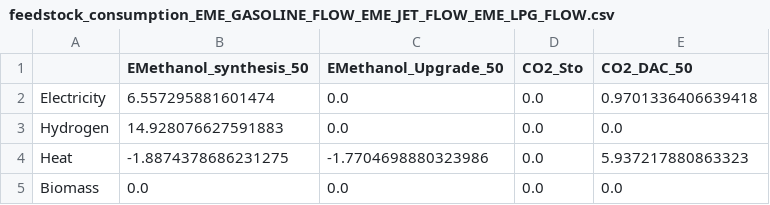
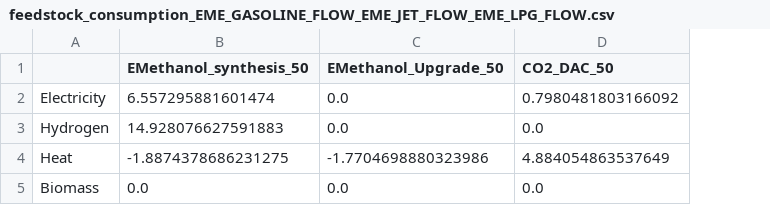
Before and after one commit to FrugisRoss/Master-Thesis-Data, a CSV file: feedstock_consumption_EME_GASOLINE_FLOW_EME_JET_FLOW_EME_LPG_FLOW.csv, drawn as a sheet; removed rows and columns are numbered as before the commit, all else as after; the diff names each change by its address in the sheet, - before the commit and + after, or states it on an @@ line.

```diff
--- a/feedstock_consumption_EME_GASOLINE_FLOW_EME_JET_FLOW_EME_LPG_FLOW.csv
+++ b/feedstock_consumption_EME_GASOLINE_FLOW_EME_JET_FLOW_EME_LPG_FLOW.csv
-column D (CO2_Sto), rows 2-5: all 0.0
-D2 (CO2_DAC_50): 0.9701336406639418
+D2 (CO2_DAC_50): 0.7980481803166092
-D4 (CO2_DAC_50): 5.937217880863323
+D4 (CO2_DAC_50): 4.884054863537649
```
Also changed, not shown: AMMONIA_FLOW.csv, BIOGASOLINEFLOW_BJ_H2_BIOJETFLOW_H2.csv, 4 other files.
